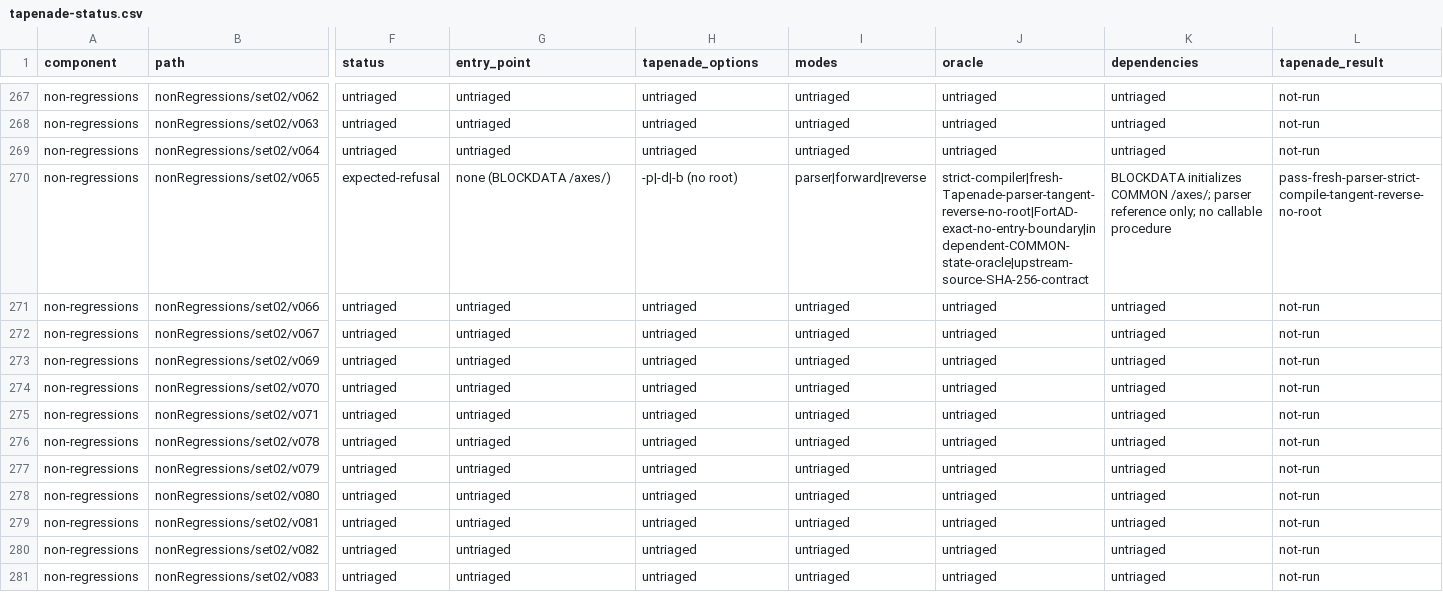
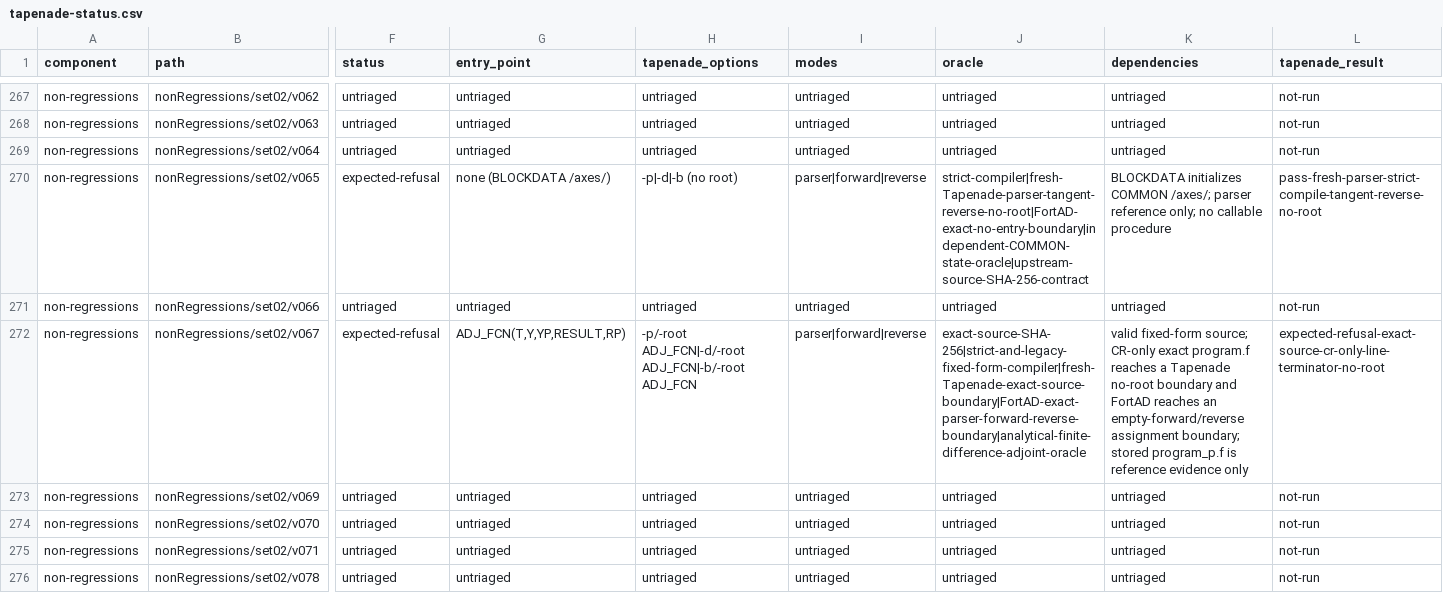
Before and after one commit to lazy-fortran/fortad-bench, a CSV file: docs/corpora/tapenade-status.csv, drawn as a sheet; only a part is shown, gaps mark what is left out; the shorter side is filled out with more unchanged rows; the diff covers the shown part only; the diff names each change by its address in the sheet, - before the commit and + after, or states it on an @@ line.

Commit message:
bench: close Tapenade set02 v067 boundary

```diff
--- a/docs/corpora/tapenade-status.csv
+++ b/docs/corpora/tapenade-status.csv
-F272 (status): untriaged
+F272 (status): expected-refusal
-G272 (entry_point): untriaged
+G272 (entry_point): ADJ_FCN(T,Y,YP,RESULT,RP)
-H272 (tapenade_options): untriaged
+H272 (tapenade_options): -p/-root ADJ_FCN|-d/-root ADJ_FCN|-b/-root ADJ_FCN
-I272 (modes): untriaged
+I272 (modes): parser|forward|reverse
-J272 (oracle): untriaged
+J272 (oracle): exact-source-SHA-256|strict-and-legacy-fixed-form-compiler|fresh-Tapenade-exact-source-boundary|FortAD-exact-parser-forward-reverse-boundary|analytical-finite-difference-adjoint-oracle
-K272 (dependencies): untriaged
+K272 (dependencies): valid fixed-form source; CR-only exact program.f reaches a Tapenade no-root boundary and FortAD reaches an empty-forward/reverse assignment boundary; stored program_p.f is reference evidence only
-L272 (tapenade_result): not-run
+L272 (tapenade_result): expected-refusal-exact-source-cr-only-line-terminator-no-root
```
Also changed, not shown: 1 edited cell elsewhere in this file, 12 other files.
